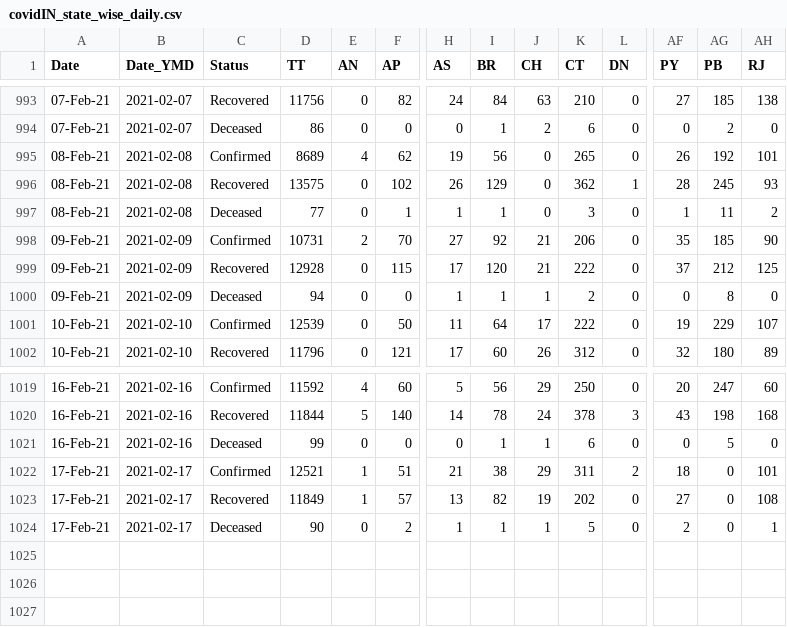
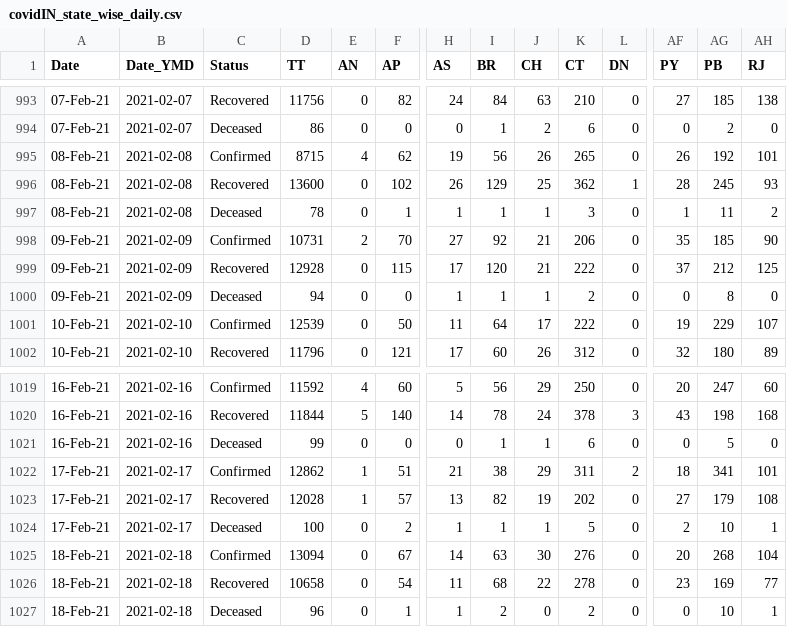
Before and after one commit to arya46/Covid-19-EDA, a CSV file: data/covidIN_state_wise_daily.csv, drawn as a sheet; only a part is shown, gaps mark what is left out; rows hold the shown columns only; the diff names each change by its address in the sheet, - before the commit and + after, or states it on an @@ line.

Commit message:
data updated on - Fri Feb 19 05:36:55 UTC 2021

```diff
--- a/data/covidIN_state_wise_daily.csv
+++ b/data/covidIN_state_wise_daily.csv
-D995 (TT): 8689
+D995 (TT): 8715
-J995 (CH): 0
+J995 (CH): 26
-D996 (TT): 13575
+D996 (TT): 13600
-J996 (CH): 0
+J996 (CH): 25
-D997 (TT): 77
+D997 (TT): 78
-J997 (CH): 0
+J997 (CH): 1
-D1022 (TT): 12521
+D1022 (TT): 12862
-AG1022 (PB): 0
+AG1022 (PB): 341
-D1023 (TT): 11849
+D1023 (TT): 12028
-AG1023 (PB): 0
+AG1023 (PB): 179
-D1024 (TT): 90
+D1024 (TT): 100
-AG1024 (PB): 0
+AG1024 (PB): 10
+row 1025: 18-Feb-21 | 2021-02-18 | Confirmed | 13094 | 0 | 67 | 14 | 63 | 30 | 276 | 0 | 20 | 268 | 104
+row 1026: 18-Feb-21 | 2021-02-18 | Recovered | 10658 | 0 | 54 | 11 | 68 | 22 | 278 | 0 | 23 | 169 | 77
+row 1027: 18-Feb-21 | 2021-02-18 | Deceased | 96 | 0 | 1 | 1 | 2 | 0 | 2 | 0 | 0 | 10 | 1
```
Also changed, not shown: data/cases_ts.csv, data/covidIN_districtwise_current.csv, 3 other files.
